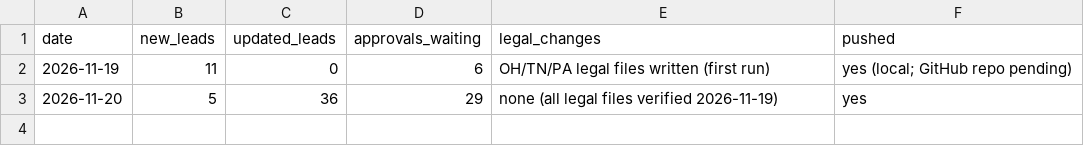
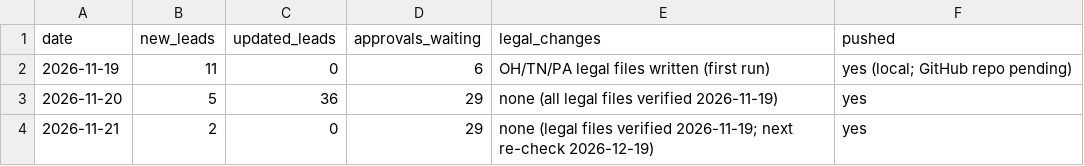
Before and after one commit to emporiumtrading/probate-pipeline, a CSV file: pipeline/runs.csv, drawn as a sheet.

```diff
--- a/pipeline/runs.csv
+++ b/pipeline/runs.csv
@@ -3 +3,2 @@ date,new_leads,updated_leads,approvals_waiting,legal_changes,pushed
 2026-11-20,5,36,29,none (all legal files verified 2026-11-19),yes
+2026-11-21,2,0,29,none (legal files verified 2026-11-19; next re-check 2026-12-19),yes
```
Also changed, not shown: pipeline/coverage.csv, pipeline/deal-tracker.csv, 8 other files.
